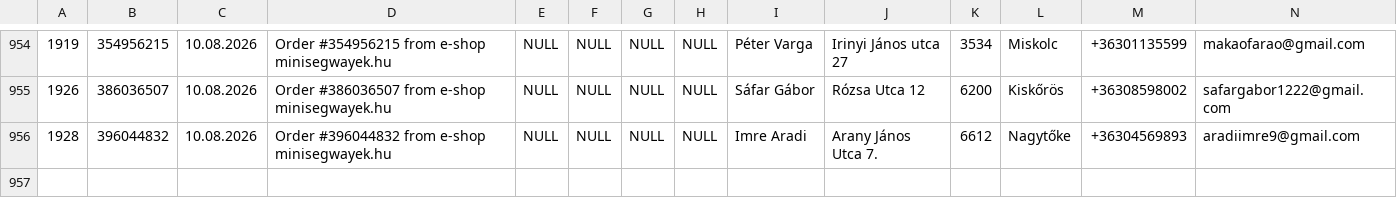
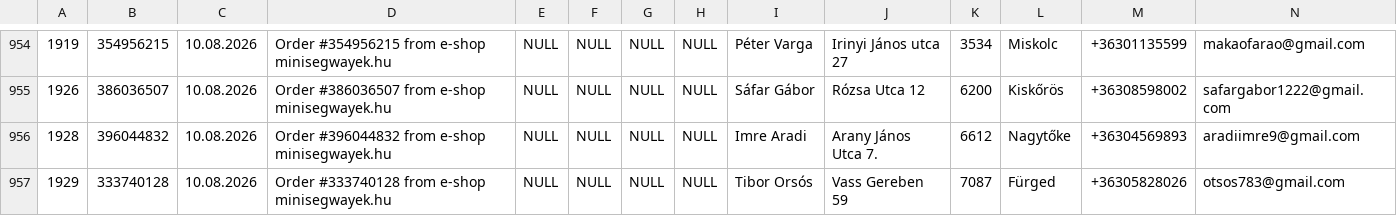
Before and after one commit to siso9993/orders-api, a CSV file: api/pohoda_orders.csv, drawn as a sheet; only a part is shown, gaps mark what is left out; rows hold the shown columns only; the diff covers the shown part only; the diff names each change by its address in the sheet, - before the commit and + after, or states it on an @@ line.

```diff
--- a/api/pohoda_orders.csv
+++ b/api/pohoda_orders.csv
+row 957: 1929 | 333740128 | 10.08.2026 | Order #333740128 from e-shop minisegwayek.hu | NULL | NULL | NULL | NULL | Tibor Orsós | Vass Gereben 59 | 7087 | Fürged | +36305828026 | otsos783@gmail.com
```
Also changed, not shown: 1 added row and 1 edited cell elsewhere in this file.
